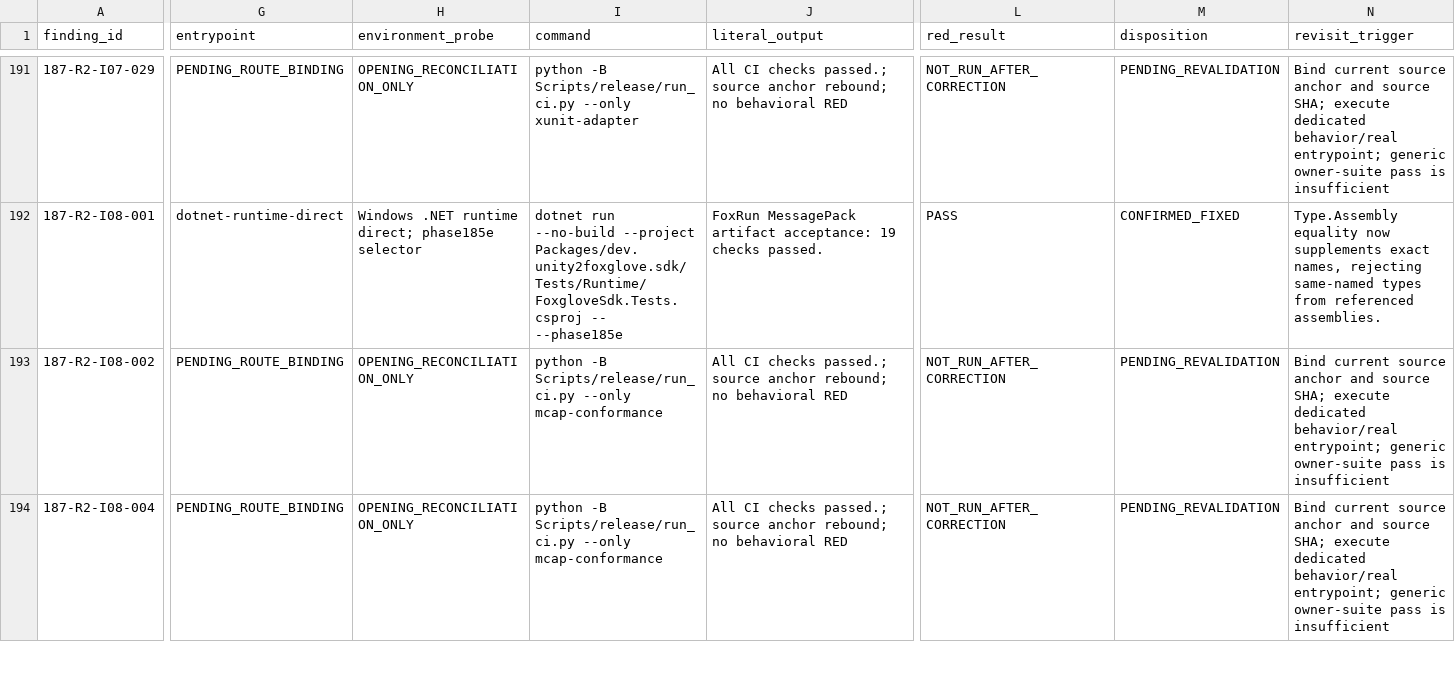
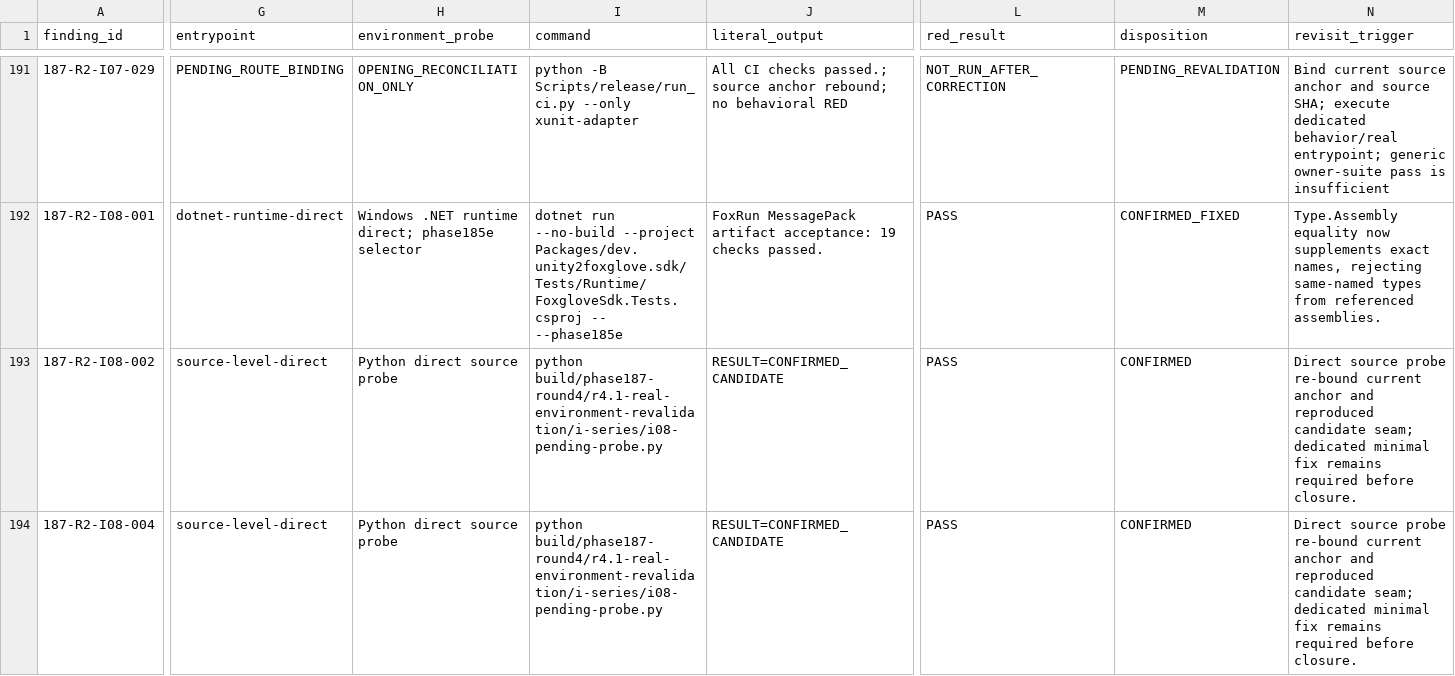
Before and after one commit to JianbinLiu-CFLab/unity-foxglove-sdk, a TSV file: build/phase187-round4/r4.1-real-environment-revalidation/i-series/R4.1-I_REFUTED_EVIDENCE_CORRECTION_20260912.tsv, drawn as a sheet; only a part is shown, gaps mark what is left out; the diff covers the shown part only; the diff names each change by its address in the sheet, - before the commit and + after, or states it on an @@ line.

Commit message:
evidence(i08): revalidate remaining source seams

```diff
--- a/build/phase187-round4/r4.1-real-environment-revalidation/i-series/R4.1-I_REFUTED_EVIDENCE_CORRECTION_20260912.tsv
+++ b/build/phase187-round4/r4.1-real-environment-revalidation/i-series/R4.1-I_REFUTED_EVIDENCE_CORRECTION_20260912.tsv
-G193:G194 (entrypoint): PENDING_ROUTE_BINDING
+G193:G194 (entrypoint): source-level-direct
-H193:H194 (environment_probe): OPENING_RECONCILIATION_ONLY
+H193:H194 (environment_probe): Python direct source probe
-I193:I194 (command): python -B Scripts/release/run_ci.py --only mcap-conformance
+I193:I194 (command): python build/phase187-round4/r4.1-real-environment-revalidation/i-series/i08-pending-probe.py
-J193:J194 (literal_output): All CI checks passed.; source anchor rebound; no behavioral RED
+J193:J194 (literal_output): RESULT=CONFIRMED_CANDIDATE
-L193:L194 (red_result): NOT_RUN_AFTER_CORRECTION
+L193:L194 (red_result): PASS
-M193:M194 (disposition): PENDING_REVALIDATION
+M193:M194 (disposition): CONFIRMED
-N193:N194 (revisit_trigger): Bind current source anchor and source SHA; execute dedicated behavior/real entrypoint; generic owner-suite pass is insufficient
+N193:N194 (revisit_trigger): Direct source probe re-bound current anchor and reproduced candidate seam; dedicated minimal fix remains required before closure.
```
Also changed, not shown: 70 edited cells elsewhere in this file, 9 other files.
